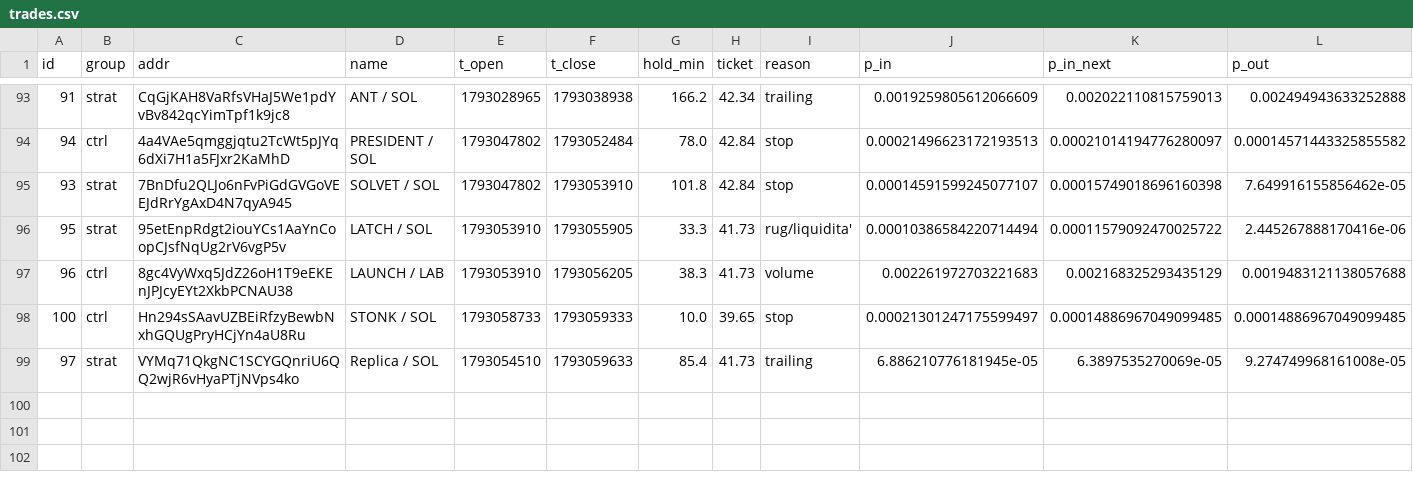
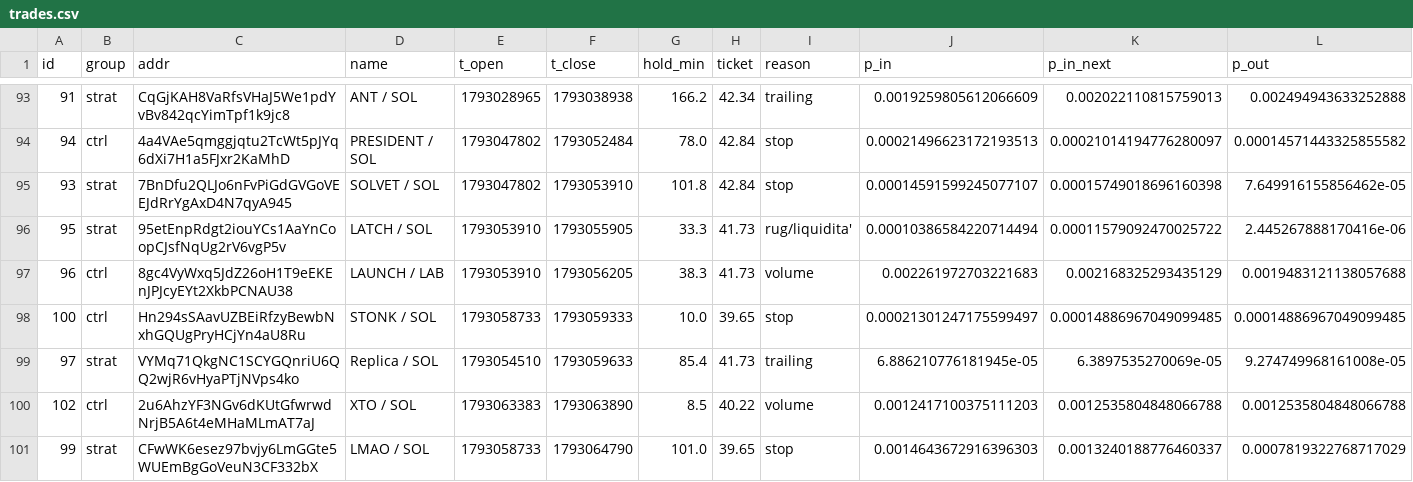
Before and after one commit to kikketta-prod/memecoin-paper, a CSV file: data/trades.csv, drawn as a sheet; only a part is shown, gaps mark what is left out; rows hold the shown columns only; the diff names each change by its address in the sheet, - before the commit and + after, or states it on an @@ line.

```diff
--- a/data/trades.csv
+++ b/data/trades.csv
+row 100: 102 | ctrl | 2u6AhzYF3NGv6dKUtGfwrwdNrjB5A6t4eMHaMLmAT7aJ | XTO / SOL | 1793063383 | 1793063890 | 8.5 | 40.22 | volume | 0.0012417100375111203 | 0.0012535804848066788 | 0.0012535804848066788
+row 101: 99 | strat | CFwWK6esez97bvjy6LmGGte5WUEmBgGoVeuN3CF332bX | LMAO / SOL | 1793058733 | 1793064790 | 101.0 | 39.65 | stop | 0.0014643672916396303 | 0.0013240188776460337 | 0.0007819322768717029
```
Also changed, not shown: 2 other files.
